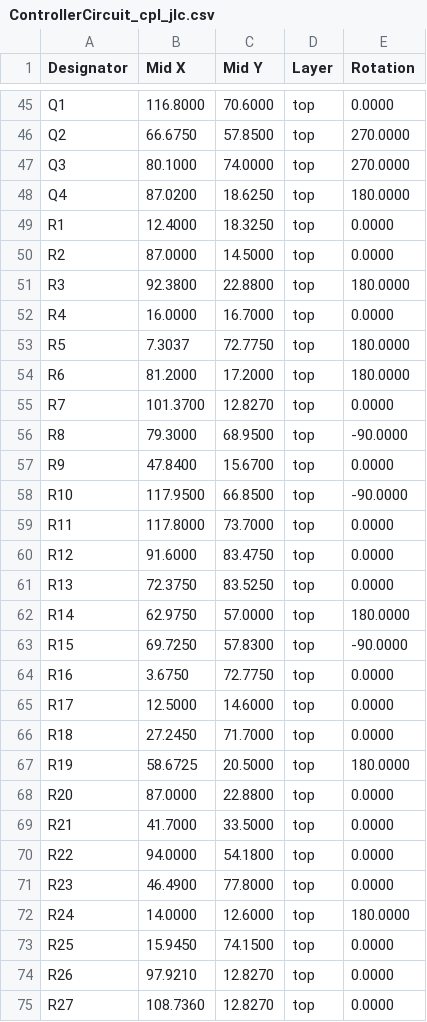
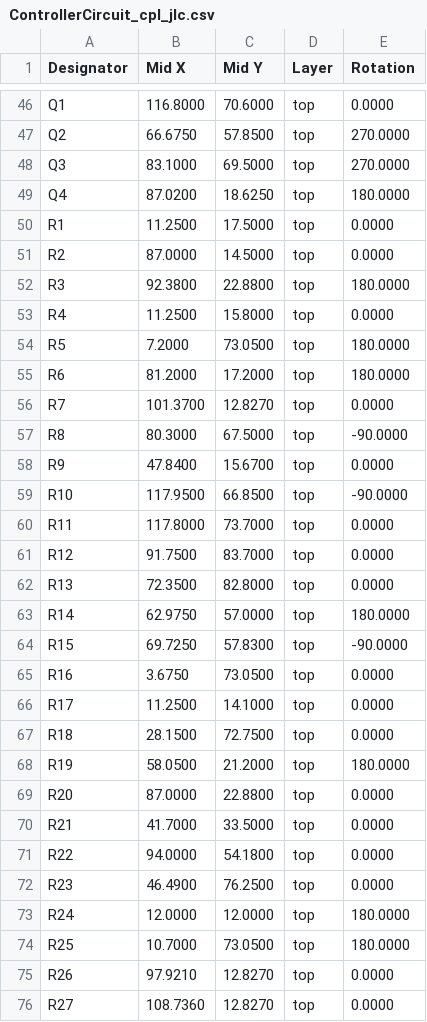
Before and after one commit to stuartpittaway/diyBMSv4, a CSV file: ControllerCircuit/export/ControllerCircuit_cpl_jlc.csv, drawn as a sheet; only a part is shown, gaps mark what is left out; the diff covers the shown part only.

```diff
--- a/ControllerCircuit/export/ControllerCircuit_cpl_jlc.csv
+++ b/ControllerCircuit/export/ControllerCircuit_cpl_jlc.csv
@@ -46,12 +47,12 @@ Designator,Mid X,Mid Y,Layer,Rotation
 "Q2",66.6750,57.8500,top,270.0000
-"Q3",80.1000,74.0000,top,270.0000
+"Q3",83.1000,69.5000,top,270.0000
 "Q4",87.0200,18.6250,top,180.0000
-"R1",12.4000,18.3250,top,0.0000
+"R1",11.2500,17.5000,top,0.0000
 "R2",87.0000,14.5000,top,0.0000
 "R3",92.3800,22.8800,top,180.0000
-"R4",16.0000,16.7000,top,0.0000
-"R5",7.3037,72.7750,top,180.0000
+"R4",11.2500,15.8000,top,0.0000
+"R5",7.2000,73.0500,top,180.0000
 "R6",81.2000,17.2000,top,180.0000
 "R7",101.3700,12.8270,top,0.0000
-"R8",79.3000,68.9500,top,-90.0000
+"R8",80.3000,67.5000,top,-90.0000
 "R9",47.8400,15.6700,top,0.0000
@@ -59,10 +60,10 @@ Designator,Mid X,Mid Y,Layer,Rotation
 "R11",117.8000,73.7000,top,0.0000
-"R12",91.6000,83.4750,top,0.0000
-"R13",72.3750,83.5250,top,0.0000
+"R12",91.7500,83.7000,top,0.0000
+"R13",72.3500,82.8000,top,0.0000
 "R14",62.9750,57.0000,top,180.0000
 "R15",69.7250,57.8300,top,-90.0000
-"R16",3.6750,72.7750,top,0.0000
-"R17",12.5000,14.6000,top,0.0000
-"R18",27.2450,71.7000,top,0.0000
-"R19",58.6725,20.5000,top,180.0000
+"R16",3.6750,73.0500,top,0.0000
+"R17",11.2500,14.1000,top,0.0000
+"R18",28.1500,72.7500,top,0.0000
+"R19",58.0500,21.2000,top,180.0000
 "R20",87.0000,22.8800,top,0.0000
@@ -70,5 +71,5 @@ Designator,Mid X,Mid Y,Layer,Rotation
 "R22",94.0000,54.1800,top,0.0000
-"R23",46.4900,77.8000,top,0.0000
-"R24",14.0000,12.6000,top,180.0000
-"R25",15.9450,74.1500,top,0.0000
+"R23",46.4900,76.2500,top,0.0000
+"R24",12.0000,12.0000,top,180.0000
+"R25",10.7000,73.0500,top,180.0000
 "R26",97.9210,12.8270,top,0.0000
```
Also changed, not shown: 1 added row, 2 removed rows and 60 edited cells elsewhere in this file, ControllerCircuit/export/ControllerCircuit-bom.csv, ControllerCircuit/export/ControllerCircuit_bom_jlc.csv, 16 other files.
